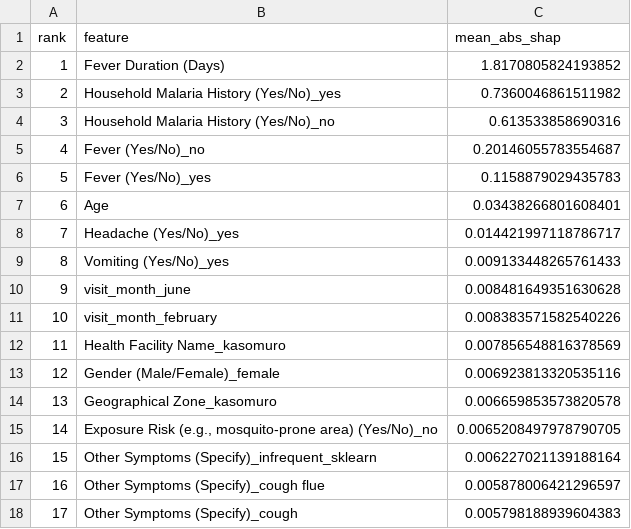
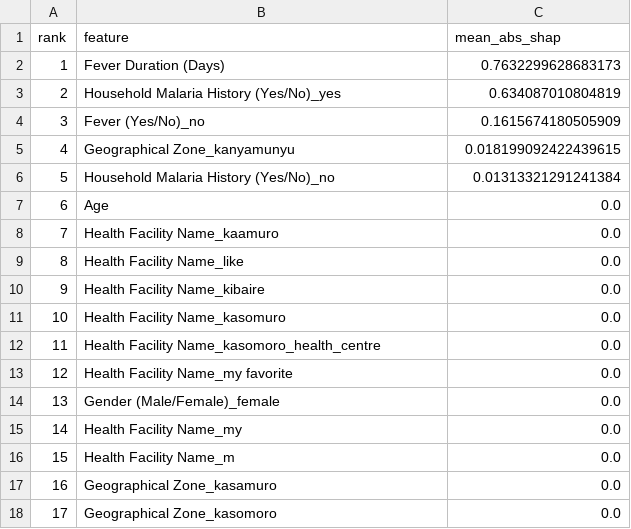
Before and after one commit to Edgar256/Optimised-Edge-Device-Machine-Learning-Model-For-Malaria-Diagnosis, a CSV file: reports/explainability/tables/shap_mean_abs.csv, drawn as a sheet; only a part is shown; the diff covers the shown part only.

```diff
--- a/reports/explainability/tables/shap_mean_abs.csv
+++ b/reports/explainability/tables/shap_mean_abs.csv
@@ -1,18 +1,18 @@
 rank,feature,mean_abs_shap
-1,Fever Duration (Days),1.8170805824193852
-2,Household Malaria History (Yes/No)_yes,0.7360046861511982
-3,Household Malaria History (Yes/No)_no,0.613533858690316
-4,Fever (Yes/No)_no,0.20146055783554687
-5,Fever (Yes/No)_yes,0.1158879029435783
-6,Age,0.03438266801608401
-7,Headache (Yes/No)_yes,0.014421997118786717
-8,Vomiting (Yes/No)_yes,0.009133448265761433
-9,visit_month_june,0.008481649351630628
-10,visit_month_february,0.008383571582540226
-11,Health Facility Name_kasomuro,0.007856548816378569
-12,Gender (Male/Female)_female,0.006923813320535116
-13,Geographical Zone_kasomuro,0.006659853573820578
-14,"Exposure Risk (e.g., mosquito-prone area) (Yes/No)_no",0.0065208497978790705
-15,Other Symptoms (Specify)_infrequent_sklearn,0.006227021139188164
-16,Other Symptoms (Specify)_cough flue,0.005878006421296597
-17,Other Symptoms (Specify)_cough,0.005798188939604383
+1,Fever Duration (Days),0.7632299628683173
+2,Household Malaria History (Yes/No)_yes,0.634087010804819
+3,Fever (Yes/No)_no,0.1615674180505909
+4,Geographical Zone_kanyamunyu,0.018199092422439615
+5,Household Malaria History (Yes/No)_no,0.01313321291241384
+6,Age,0.0
+7,Health Facility Name_kaamuro,0.0
+8,Health Facility Name_like,0.0
+9,Health Facility Name_kibaire,0.0
+10,Health Facility Name_kasomuro,0.0
+11,Health Facility Name_kasomoro_health_centre,0.0
+12,Health Facility Name_my favorite,0.0
+13,Gender (Male/Female)_female,0.0
+14,Health Facility Name_my,0.0
+15,Health Facility Name_m,0.0
+16,Geographical Zone_kasamuro,0.0
+17,Geographical Zone_kasomoro,0.0
```
Also changed, not shown: 93 edited cells elsewhere in this file, reports/explainability/tables/feature_importance.csv, reports/explainability/tables/permutation_importance.csv, 20 other files.
